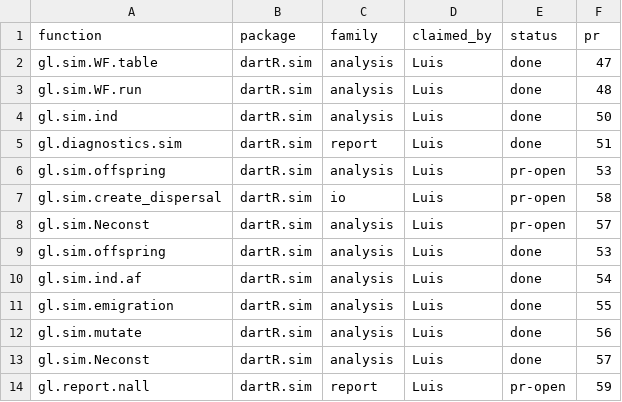
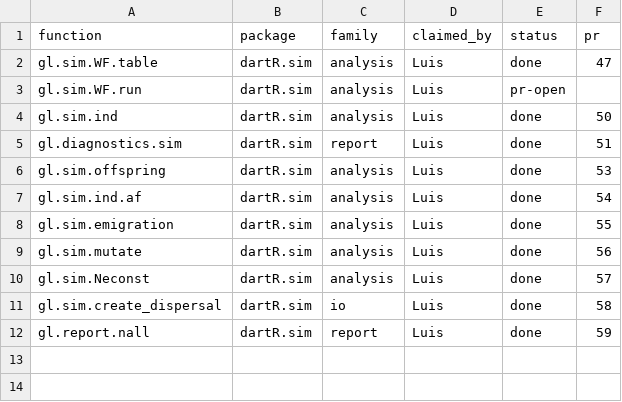
Before and after one commit to green-striped-gecko/dartR.sim, a CSV file: function-review/manifest.csv, drawn as a sheet.

Commit message:
fix bug in gl.sim.WF.run: migrating sexes followed the phase setting and other rows, not each dispersal row
Review report: function-review/reports/dartR.sim/gl.sim.WF.run.md,
addendum F21 (found in the gl.sim.create_dispersal review; approved by
Luis).

Two switches (move males, move females) were set once per phase from the
phase's number_transfers and carried from row to row; migration() flipped
both after any row with 1 transfer. Now each row decides from its own
number_transfers: 2 or more swap ceiling(n/2) males and floor(n/2)
females; 1 swaps one individual, alternating sexes for that pair from one
dispersal event to the next; 0 switches the pair off. The dispersal loop
is the internal helper dispersal_event(), so it is tested directly.

Before -> after (populations of 10):
- phase 1, file row of 3: 2 males + 0 females -> 2 males + 1 female
- phase 2, rows 1, 2, 2: gen 2 moved 2, 0, 0 and gen 3 moved 0, 2, 2
  -> 1, 2, 2 in every generation
- two pairs of 1: each pair always swapped the same sex -> each
  alternates male, female, male, female

Evidence: F21 tests flipped; all earlier gl.sim.WF.run tests unchanged
(single-pair seeded outputs identical); full suite 347 pass. A 4-population
run with a file of 0, 1, 2, 3, 1, 2 completes and the pair set to 0
exchanges no fathers. R CMD check: 0 errors. NEWS.md updated.
Manifest rewritten (duplicate rows from the #58/#59 merges removed).

```diff
--- a/function-review/manifest.csv
+++ b/function-review/manifest.csv
@@ -2,8 +2,5 @@ function,package,family,claimed_by,status,pr
 gl.sim.WF.table,dartR.sim,analysis,Luis,done,47
-gl.sim.WF.run,dartR.sim,analysis,Luis,done,48
+gl.sim.WF.run,dartR.sim,analysis,Luis,pr-open,
 gl.sim.ind,dartR.sim,analysis,Luis,done,50
 gl.diagnostics.sim,dartR.sim,report,Luis,done,51
-gl.sim.offspring,dartR.sim,analysis,Luis,pr-open,53
-gl.sim.create_dispersal,dartR.sim,io,Luis,pr-open,58
-gl.sim.Neconst,dartR.sim,analysis,Luis,pr-open,57
 gl.sim.offspring,dartR.sim,analysis,Luis,done,53
@@ -13,2 +10,3 @@ gl.sim.mutate,dartR.sim,analysis,Luis,done,56
 gl.sim.Neconst,dartR.sim,analysis,Luis,done,57
-gl.report.nall,dartR.sim,report,Luis,pr-open,59
+gl.sim.create_dispersal,dartR.sim,io,Luis,done,58
+gl.report.nall,dartR.sim,report,Luis,done,59
```
Also changed, not shown: 5 other files.
